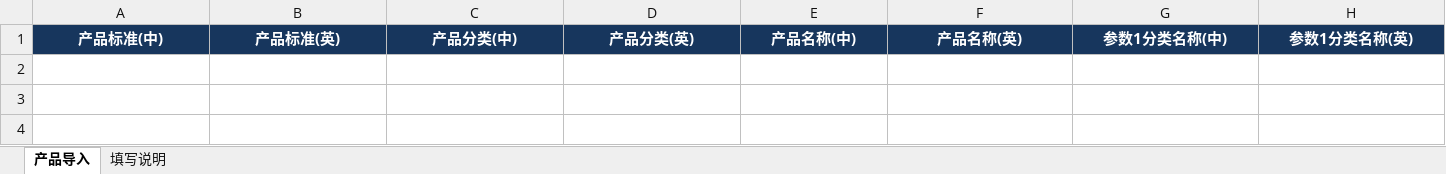
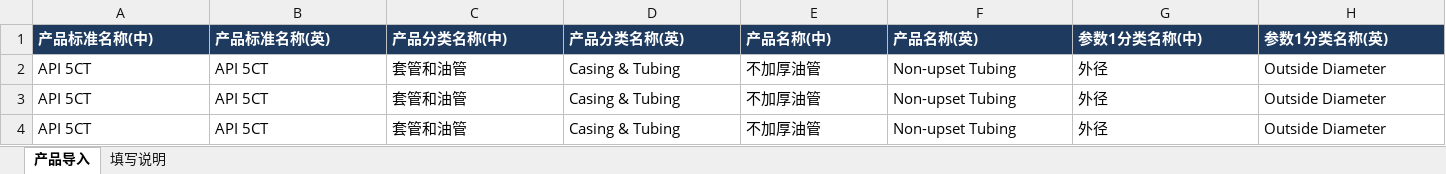
Before and after one commit to vigor-marketing/vigor-product-encoder, an Excel workbook: cloud/public/产品导入标准表格.xlsx, sheet 产品导入, drawn as a sheet; only a part is shown; values as stored, in another font and other column widths than the file's, no borders; rows hold the shown columns only; the diff covers the shown part only; the diff names each change by its address in the sheet, - before the commit and + after, or states it on an @@ line.

```diff
--- a/cloud/public/产品导入标准表格.xlsx (sheet 产品导入)
+++ b/cloud/public/产品导入标准表格.xlsx (sheet 产品导入)
-A1: 产品标准(中)
+A1: 产品标准名称(中)
-A1:H1 alignment: center
+A1:H1 alignment: left
-B1: 产品标准(英)
+B1: 产品标准名称(英)
-C1: 产品分类(中)
+C1: 产品分类名称(中)
-D1: 产品分类(英)
+D1: 产品分类名称(英)
+row 2: API 5CT | API 5CT | 套管和油管 | Casing & Tubing | 不加厚油管 | Non-upset Tubing | 外径 | Outside Diameter
+row 3: API 5CT | API 5CT | 套管和油管 | Casing & Tubing | 不加厚油管 | Non-upset Tubing | 外径 | Outside Diameter
+row 4: API 5CT | API 5CT | 套管和油管 | Casing & Tubing | 不加厚油管 | Non-upset Tubing | 外径 | Outside Diameter
```
Also changed, not shown: cell formats elsewhere in this sheet, sheet 填写说明, 2 other files.
